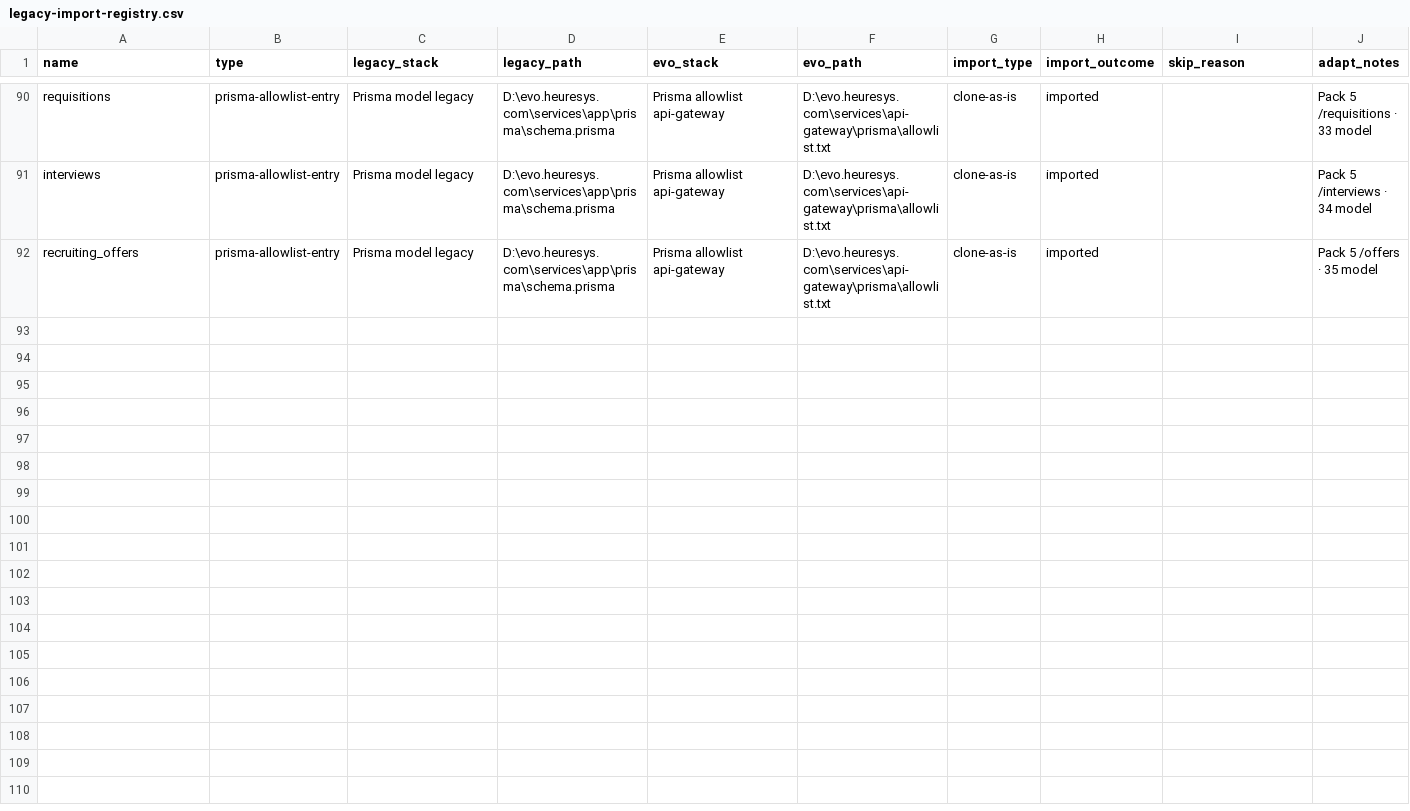
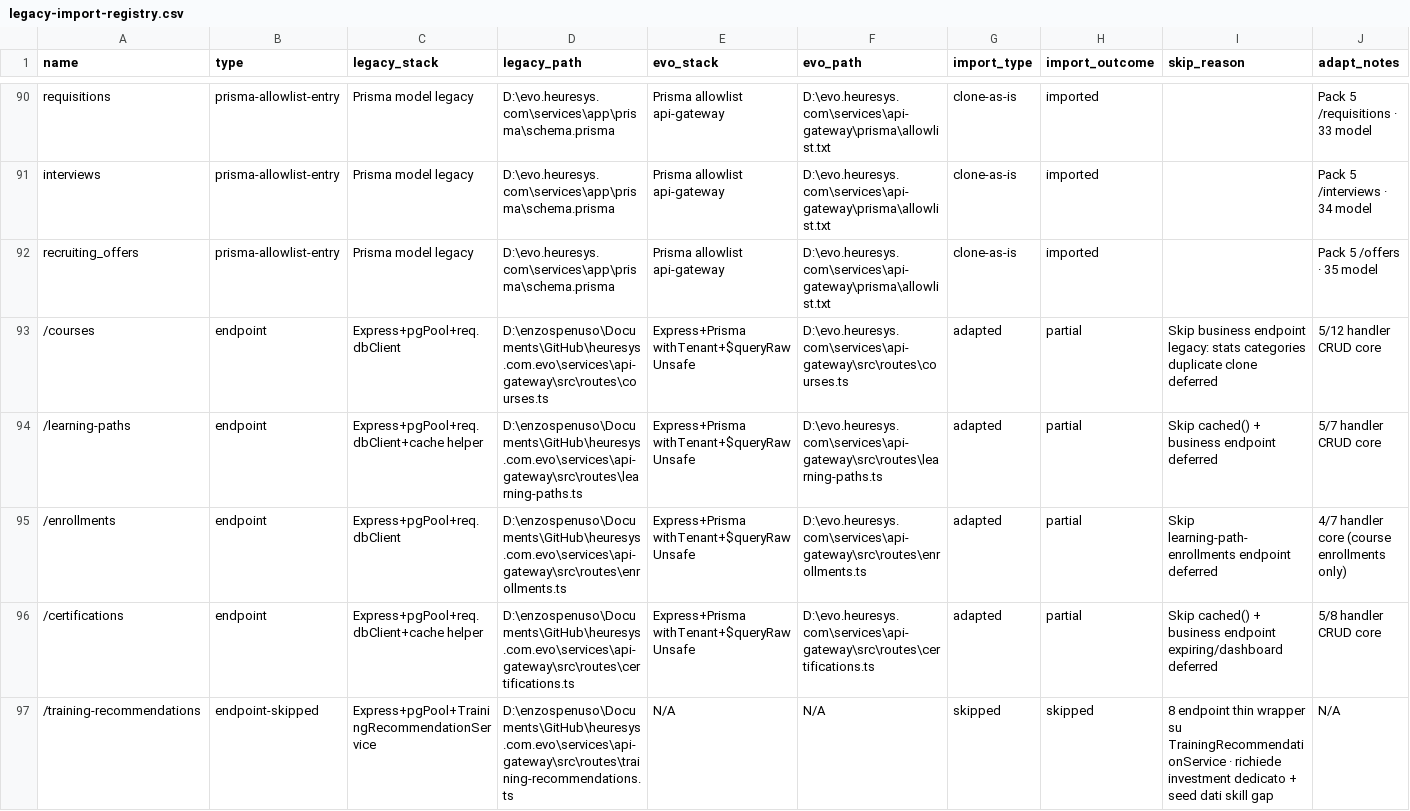
Before and after one commit to heuresys/heuresys-evo, a CSV file: .handoff/legacy-import-registry.csv, drawn as a sheet; only a part is shown, gaps mark what is left out; rows hold the shown columns only; the diff covers the shown part only; the diff names each change by its address in the sheet, - before the commit and + after, or states it on an @@ line.

Commit message:
feat(api-gateway): Pack 6 Learning · 4 endpoint CRUD core ported
PORTED (4/5):
- /courses (5 handler CRUD)
- /learning-paths (5 handler CRUD)
- /enrollments (4 handler · course enrollments core)
- /certifications (5 handler CRUD)

REJECTED:
- /training-recommendations (8 handler · TrainingRecommendationService)

Skipped business logic legacy: cached helper + clone/duplicate/dashboard
endpoint · learning-path-enrollments deferred. Marked partial in registry.

Allowlist Prisma 35→40 (+courses +learning_paths +course_enrollments
+learning_path_enrollments +certifications).
23 test verdi.
Suite api-gateway: 402/402 verde (era 379).
Typecheck workspace: 5/5 clean.

```diff
--- a/.handoff/legacy-import-registry.csv
+++ b/.handoff/legacy-import-registry.csv
+row 93: /courses | endpoint | Express+pgPool+req.dbClient | D:\enzospenuso\Documents\GitHub\heuresys.com.evo\services\api-gateway\src\routes\courses.ts | Express+Prisma withTenant+$queryRawUnsafe | D:\evo.heuresys.com\services\api-gateway\src\routes\courses.ts | adapted | partial | Skip business endpoint legacy: stats categories duplicate clone deferred | 5/12 handler CRUD core
+row 94: /learning-paths | endpoint | Express+pgPool+req.dbClient+cache helper | D:\enzospenuso\Documents\GitHub\heuresys.com.evo\services\api-gateway\src\routes\learning-paths.ts | Express+Prisma withTenant+$queryRawUnsafe | D:\evo.heuresys.com\services\api-gateway\src\routes\learning-paths.ts | adapted | partial | Skip cached() + business endpoint deferred | 5/7 handler CRUD core
+row 95: /enrollments | endpoint | Express+pgPool+req.dbClient | D:\enzospenuso\Documents\GitHub\heuresys.com.evo\services\api-gateway\src\routes\enrollments.ts | Express+Prisma withTenant+$queryRawUnsafe | D:\evo.heuresys.com\services\api-gateway\src\routes\enrollments.ts | adapted | partial | Skip learning-path-enrollments endpoint deferred | 4/7 handler core (course enrollments only)
+row 96: /certifications | endpoint | Express+pgPool+req.dbClient+cache helper | D:\enzospenuso\Documents\GitHub\heuresys.com.evo\services\api-gateway\src\routes\certifications.ts | Express+Prisma withTenant+$queryRawUnsafe | D:\evo.heuresys.com\services\api-gateway\src\routes\certifications.ts | adapted | partial | Skip cached() + business endpoint expiring/dashboard deferred | 5/8 handler CRUD core
+row 97: /training-recommendations | endpoint-skipped | Express+pgPool+TrainingRecommendationService | D:\enzospenuso\Documents\GitHub\heuresys.com.evo\services\api-gateway\src\routes\training-recommendations.ts | N/A | N/A | skipped | skipped | 8 endpoint thin wrapper su TrainingRecommendationService · richiede investment dedicato + seed dati skill gap | N/A
```
Also changed, not shown: 5 added rows elsewhere in this file, 8 other files.
